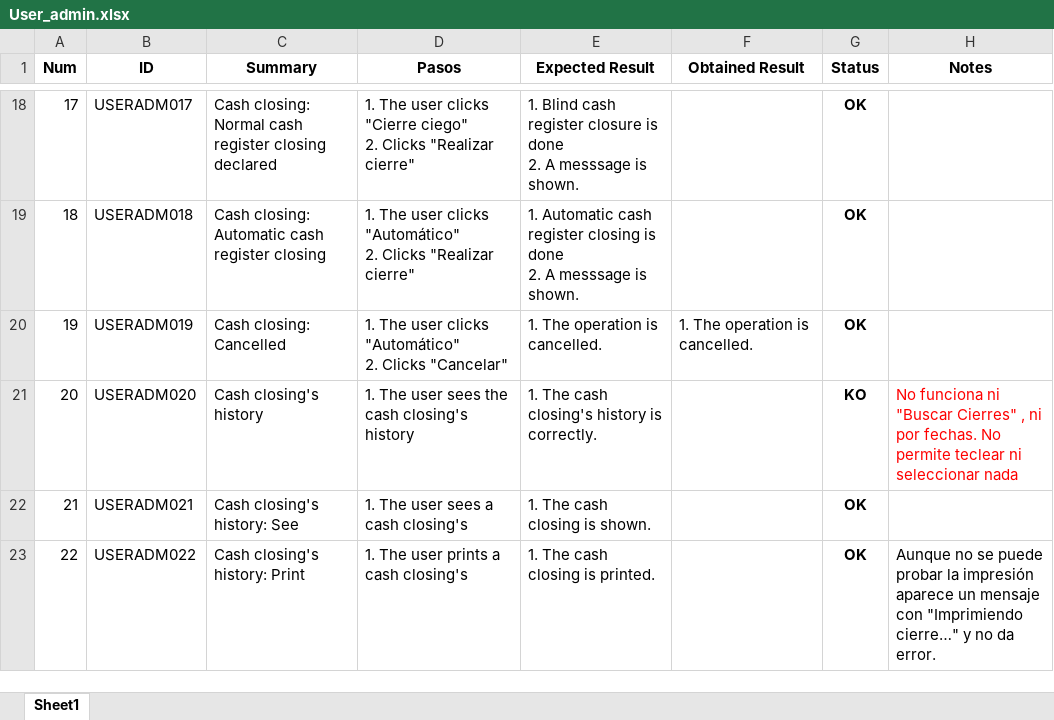
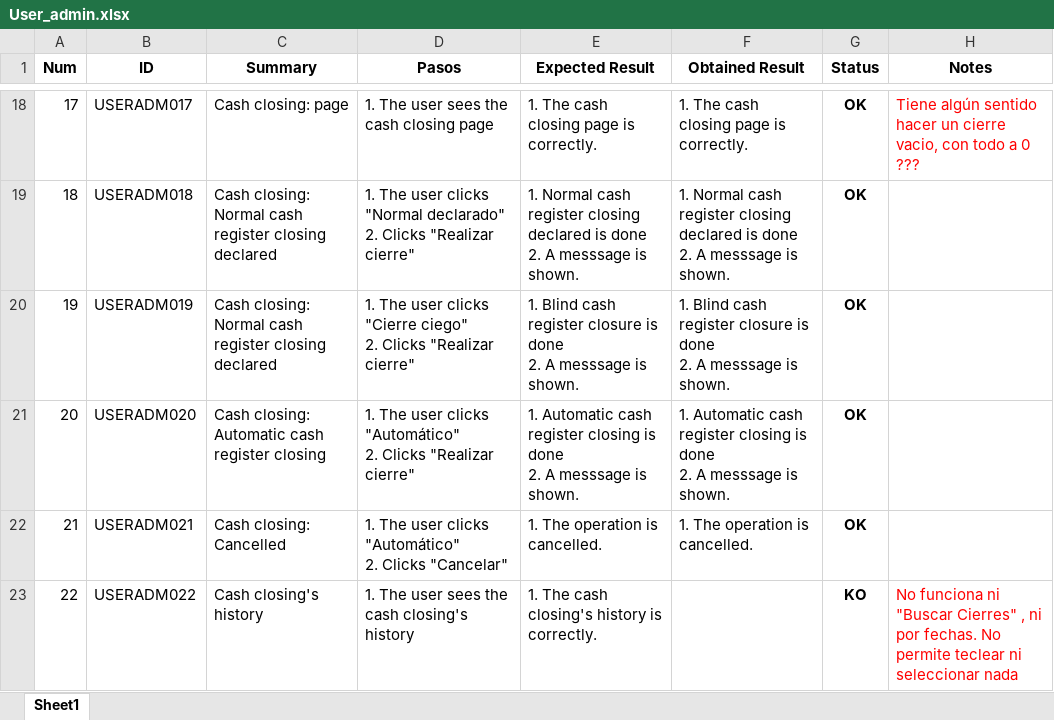
Before and after one commit to ngp223/Kovai, an Excel workbook: App/TestCases_App/User_admin.xlsx, sheet Sheet1, drawn as a sheet; only a part is shown, gaps mark what is left out; values as stored, in another font and other column widths than the file's, no borders; conditional formats not drawn; ↵ is a line break in a cell; the diff covers the shown part only; the diff names each change by its address in the sheet, - before the commit and + after, or states it on an @@ line.

```diff
--- a/App/TestCases_App/User_admin.xlsx (sheet Sheet1)
+++ b/App/TestCases_App/User_admin.xlsx (sheet Sheet1)
-C18 (Summary): Cash closing: Normal cash register closing declared
+C18 (Summary): Cash closing: page
-D18 (Pasos): …The user clicks "Cierre ciego" ↵ 2. Clicks "Realizar cierre"
+D18 (Pasos): …The user sees the cash closing page
-E18 (Expected Result): 1. Blind cash register closure is done ↵ 2. A messsage is shown.
+E18 (Expected Result): 1. The cash closing page is correctly.
-F18 (Obtained Result): (empty)
+F18 (Obtained Result): 1. The cash closing page is correctly.
-H18 (Notes): (empty)
+H18 (Notes): Tiene algún sentido hacer un cierre vacio, con todo a 0 ???
-C19 (Summary): Cash closing: Automatic cash register closing
+C19 (Summary): Cash closing: Normal cash register closing declared
-D19 (Pasos): …user clicks "Automático" ↵ 2. Clicks…
+D19 (Pasos): …user clicks "Normal declarado" ↵ 2. Clicks…
-E19 (Expected Result): 1. Automatic cash register closing is done…
+E19 (Expected Result): 1. Normal cash register closing declared is done…
-F19 (Obtained Result): (empty)
+F19 (Obtained Result): 1. Normal cash register closing declared is done ↵ 2. A messsage is shown.
-C20 (Summary): Cash closing: Cancelled
+C20 (Summary): Cash closing: Normal cash register closing declared
-D20 (Pasos): …user clicks "Automático" ↵ 2. Clicks "Cancelar"
+D20 (Pasos): …user clicks "Cierre ciego" ↵ 2. Clicks "Realizar cierre"
-E20 (Expected Result): 1. The operation is cancelled.
+E20 (Expected Result): 1. Blind cash register closure is done ↵ 2. A messsage is shown.
-F20 (Obtained Result): 1. The operation is cancelled.
+F20 (Obtained Result): 1. Blind cash register closure is done ↵ 2. A messsage is shown.
-C21 (Summary): Cash closing's history
+C21 (Summary): Cash closing: Automatic cash register closing
-D21 (Pasos): …The user sees the cash closing's history
+D21 (Pasos): …The user clicks "Automático" ↵ 2. Clicks "Realizar cierre"
-E21 (Expected Result): 1. The cash closing's history is correctly.
+E21 (Expected Result): 1. Automatic cash register closing is done ↵ 2. A messsage is shown.
-F21 (Obtained Result): (empty)
+F21 (Obtained Result): 1. Automatic cash register closing is done ↵ 2. A messsage is shown.
-G21 (Status): KO
+G21 (Status): OK
-H21 (Notes): No funciona ni "Buscar Cierres" , ni por fechas. No permite teclear ni seleccionar nada
+H21 (Notes): (empty)
-C22 (Summary): Cash closing's history: See
+C22 (Summary): Cash closing: Cancelled
-D22 (Pasos): 1. The user sees a cash closing's
+D22 (Pasos): 1. The user clicks "Automático" ↵ 2. Clicks "Cancelar"
-E22 (Expected Result): 1. The cash closing is shown.
+E22 (Expected Result): 1. The operation is cancelled.
-F22 (Obtained Result): (empty)
+F22 (Obtained Result): 1. The operation is cancelled.
-C23 (Summary): Cash closing's history: Print
+C23 (Summary): Cash closing's history
-D23 (Pasos): 1. The user prints a cash closing's
+D23 (Pasos): 1. The user sees the cash closing's history
-E23 (Expected Result): 1. The cash closing is printed.
+E23 (Expected Result): 1. The cash closing's history is correctly.
-G23 (Status): OK
+G23 (Status): KO
-H23 (Notes): Aunque no se puede probar la impresión aparece un mensaje con "Imprimiendo cierre…" y no da error.
+H23 (Notes): No funciona ni "Buscar Cierres" , ni por fechas. No permite teclear ni seleccionar nada
-H23 text colour: black
+H23 text colour: #FF0000
```
Also changed, not shown: 4 added rows, 2 removed rows, 757 edited cells and cell formats elsewhere in this sheet.
